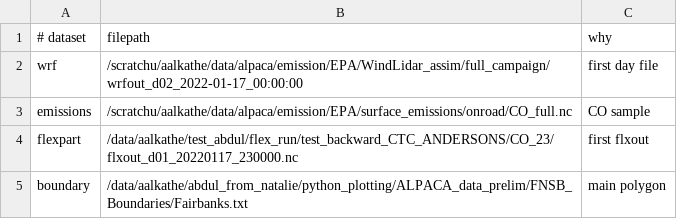
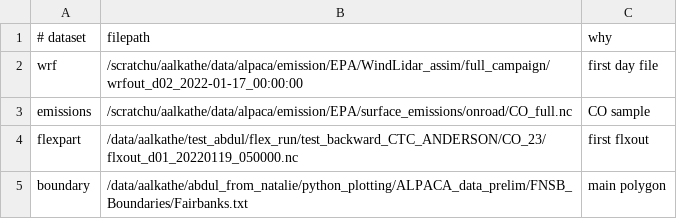
Before and after one commit to Abdulrahmann-98/nafa8, a TSV file: samples/manifest.tsv, drawn as a sheet.

Commit message:
Add refreshed tiny samples for WRF, emissions, FLEXPART, boundary

```diff
--- a/samples/manifest.tsv
+++ b/samples/manifest.tsv
@@ -3,3 +3,3 @@ wrf	/scratchu/aalkathe/data/alpaca/emission/EPA/WindLidar_assim/full_campaign/wr
 emissions	/scratchu/aalkathe/data/alpaca/emission/EPA/surface_emissions/onroad/CO_full.nc	CO sample
-flexpart	/data/aalkathe/test_abdul/flex_run/test_backward_CTC_ANDERSONS/CO_23/flxout_d01_20220117_230000.nc	first flxout
+flexpart	/data/aalkathe/test_abdul/flex_run/test_backward_CTC_ANDERSON/CO_23/flxout_d01_20220119_050000.nc	first flxout
 boundary	/data/aalkathe/abdul_from_natalie/python_plotting/ALPACA_data_prelim/FNSB_Boundaries/Fairbanks.txt	main polygon
```
Also changed, not shown: 8 other files.
